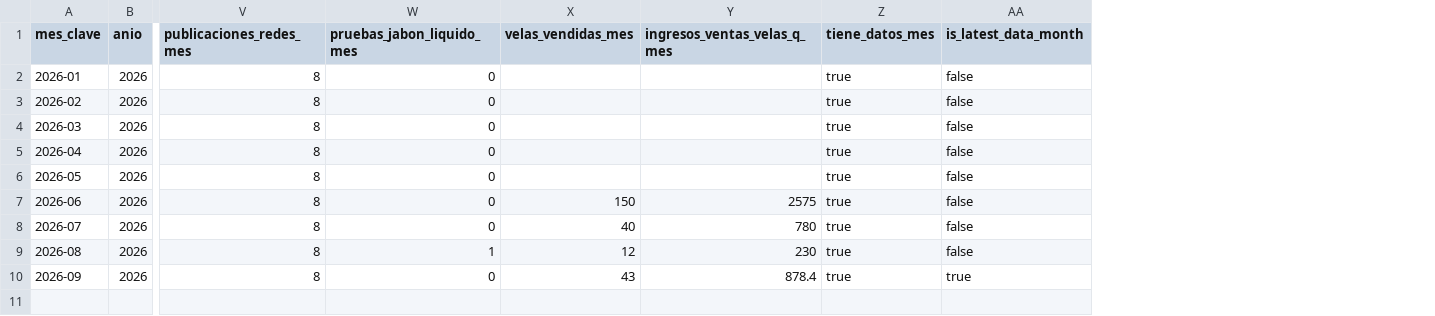
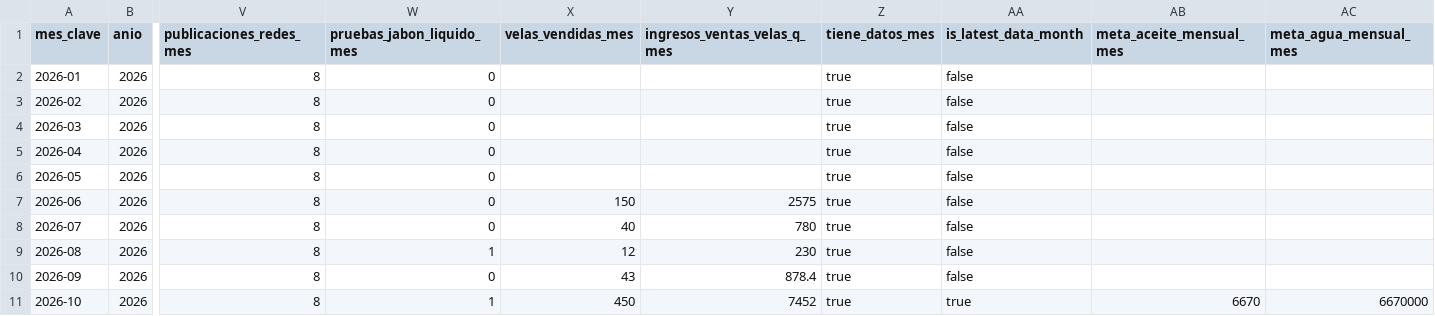
Before and after one commit to geograficaaala/Tablero_dinamico_AALA, a CSV file: data/conservando_atitlan/2026/datos_mensuales.csv, drawn as a sheet; only a part is shown, gaps mark what is left out; rows hold the shown columns only; the diff names each change by its address in the sheet, - before the commit and + after, or states it on an @@ line.

```diff
--- a/data/conservando_atitlan/2026/datos_mensuales.csv
+++ b/data/conservando_atitlan/2026/datos_mensuales.csv
+column AB (meta_aceite_mensual_mes), empty
+column AC (meta_agua_mensual_mes), empty
-AA10 (is_latest_data_month): true
+AA10 (is_latest_data_month): false
+row 11: 2026-10 | 2026 | 8 | 1 | 450 | 7452 | true | true | 6670 | 6670000
```
Also changed, not shown: data/conservando_atitlan/2026/fuentes_mensuales.csv, 3 other files.
